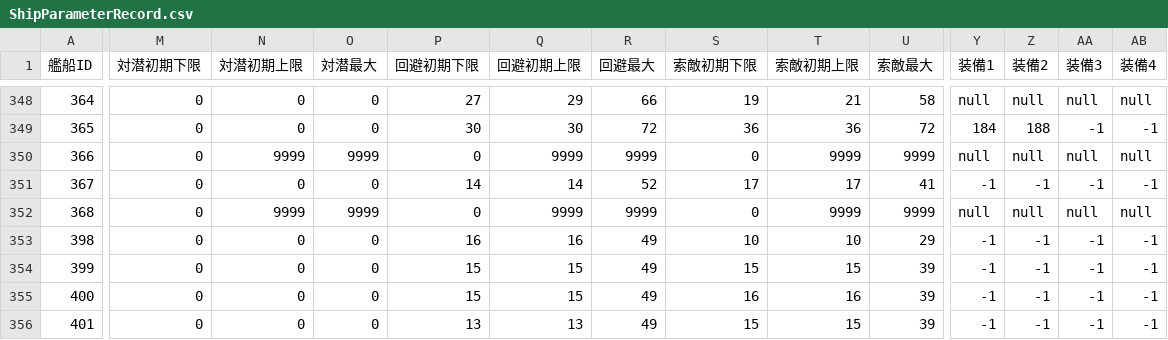
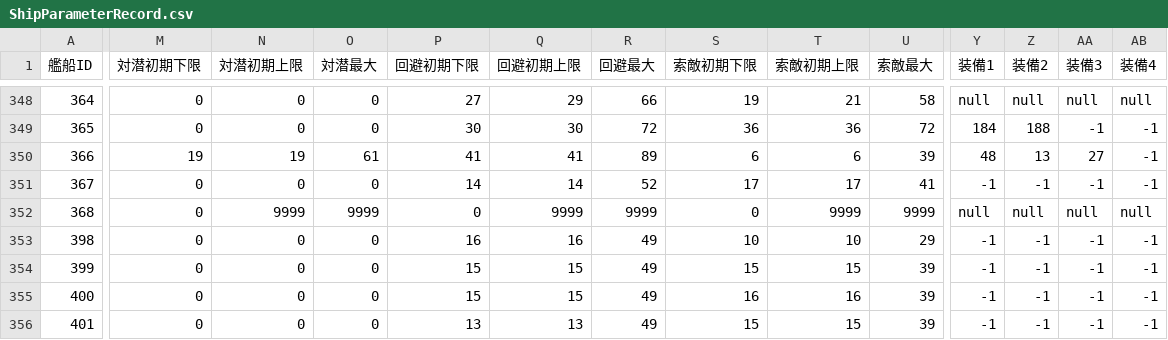
Before and after one commit to MaChenhao/ElectronicObserver.exe, a CSV file: Record/ShipParameterRecord.csv, drawn as a sheet; only a part is shown, gaps mark what is left out; the diff covers the shown part only; the diff names each change by its address in the sheet, - before the commit and + after, or states it on an @@ line.

```diff
--- a/Record/ShipParameterRecord.csv
+++ b/Record/ShipParameterRecord.csv
-M350 (対潜初期下限): 0
+M350 (対潜初期下限): 19
-N350 (対潜初期上限): 9999
+N350 (対潜初期上限): 19
-O350 (対潜最大): 9999
+O350 (対潜最大): 61
-P350 (回避初期下限): 0
+P350 (回避初期下限): 41
-Q350 (回避初期上限): 9999
+Q350 (回避初期上限): 41
-R350 (回避最大): 9999
+R350 (回避最大): 89
-S350 (索敵初期下限): 0
+S350 (索敵初期下限): 6
-T350 (索敵初期上限): 9999
+T350 (索敵初期上限): 6
-U350 (索敵最大): 9999
+U350 (索敵最大): 39
-Y350 (装備1): null
+Y350 (装備1): 48
-Z350 (装備2): null
+Z350 (装備2): 13
-AA350 (装備3): null
+AA350 (装備3): 27
-AB350 (装備4): null
+AB350 (装備4): -1
```
Also changed, not shown: 1 edited cell elsewhere in this file, Record/ConstructionRecord.csv, Record/DevelopmentRecord.csv, 8 other files.
